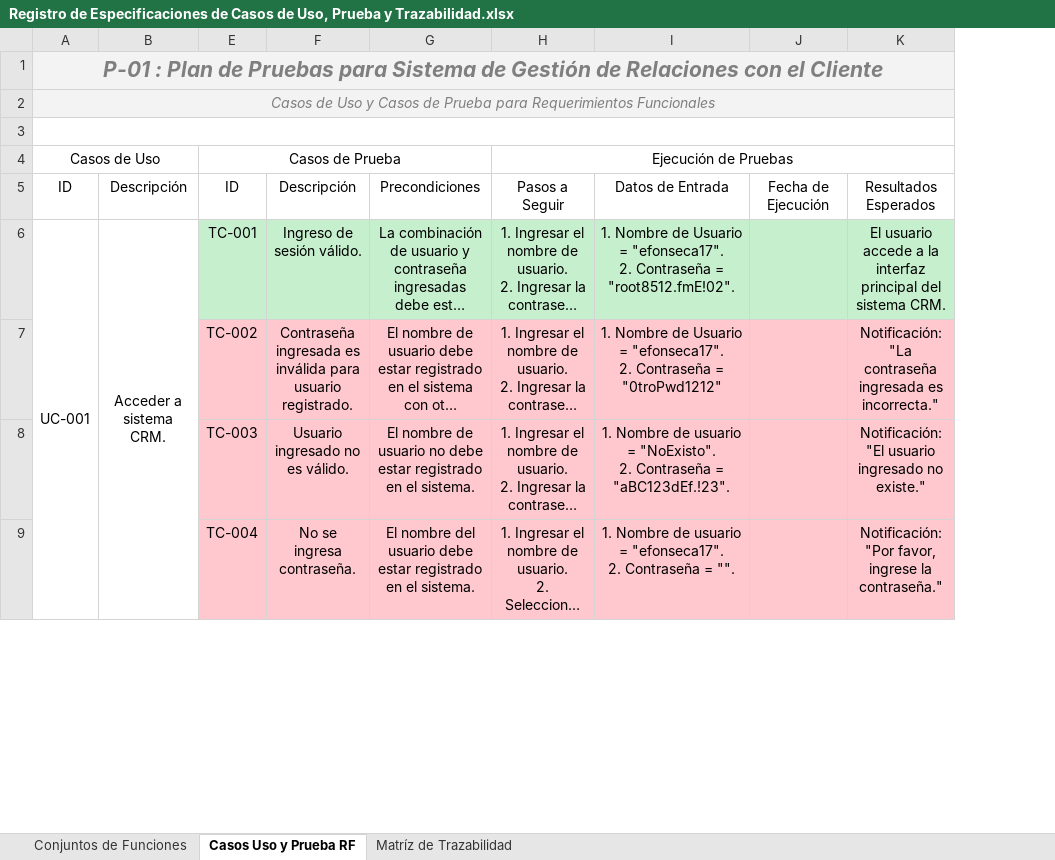
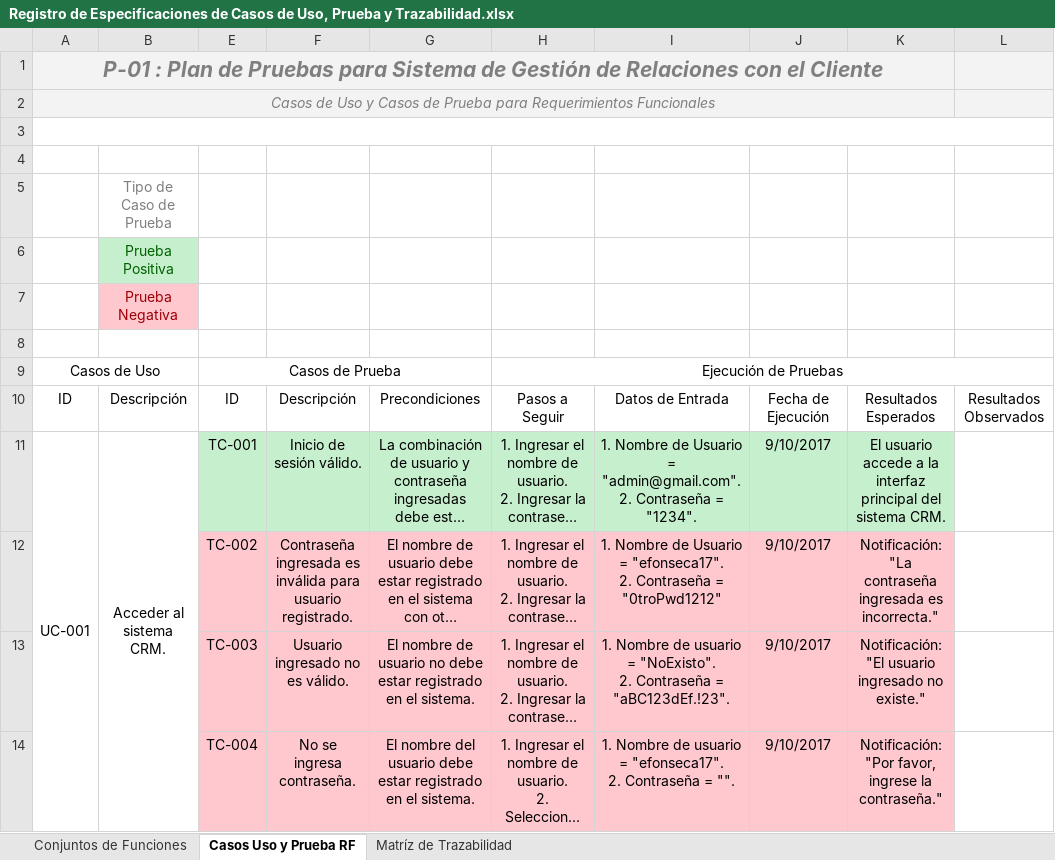
Before and after one commit to KohaiMomomiya/CRM_QA_TEC_2017, an Excel workbook: docs/Registro de Especificaciones de Casos de Uso, Prueba y Trazabilidad.xlsx, sheet Casos Uso y Prueba RF, drawn as a sheet; only a part is shown; long unchanged cells end in …; values as stored, in another font and other column widths than the file's, no borders; charts and pictures and conditional formats not drawn; removed rows and columns are numbered as before the commit, all else as after; ↵ is a line break in a cell; the diff covers the shown part only; the diff names each change by its address in the sheet, - before the commit and + after, or states it on an @@ line.

```diff
--- a/docs/Registro de Especificaciones de Casos de Uso, Prueba y Trazabilidad.xlsx (sheet Casos Uso y Prueba RF)
+++ b/docs/Registro de Especificaciones de Casos de Uso, Prueba y Trazabilidad.xlsx (sheet Casos Uso y Prueba RF)
-column J, row 5: Fecha de Ejecución
+column J, rows 10-14: Fecha de Ejecución | 9/10/2017 | 9/10/2017 | 9/10/2017 | 9/10/2017
+column L, row 10: Resultados Observados
+row 4: (empty)
+row 5:  | Tipo de Caso de Prueba
+row 6:  | Prueba Positiva
+row 7:  | Prueba Negativa
+row 8: (empty)
-B11: Acceder a sistema CRM.
+B11: Acceder al sistema CRM.
-F11: Ingreso de sesión válido.
+F11: Inicio de sesión válido.
-I11: …Usuario = "efonseca17". ↵ 2. Contraseña = "root8512.fmE!02".
+I11: …Usuario = "admin@gmail.com". ↵ 2. Contraseña = "1234".
```
Also changed, not shown: 14 added rows, 17 removed rows, 104 edited cells, cell formats and merged cells elsewhere in this sheet, sheet Matríz de Trazabilidad.
